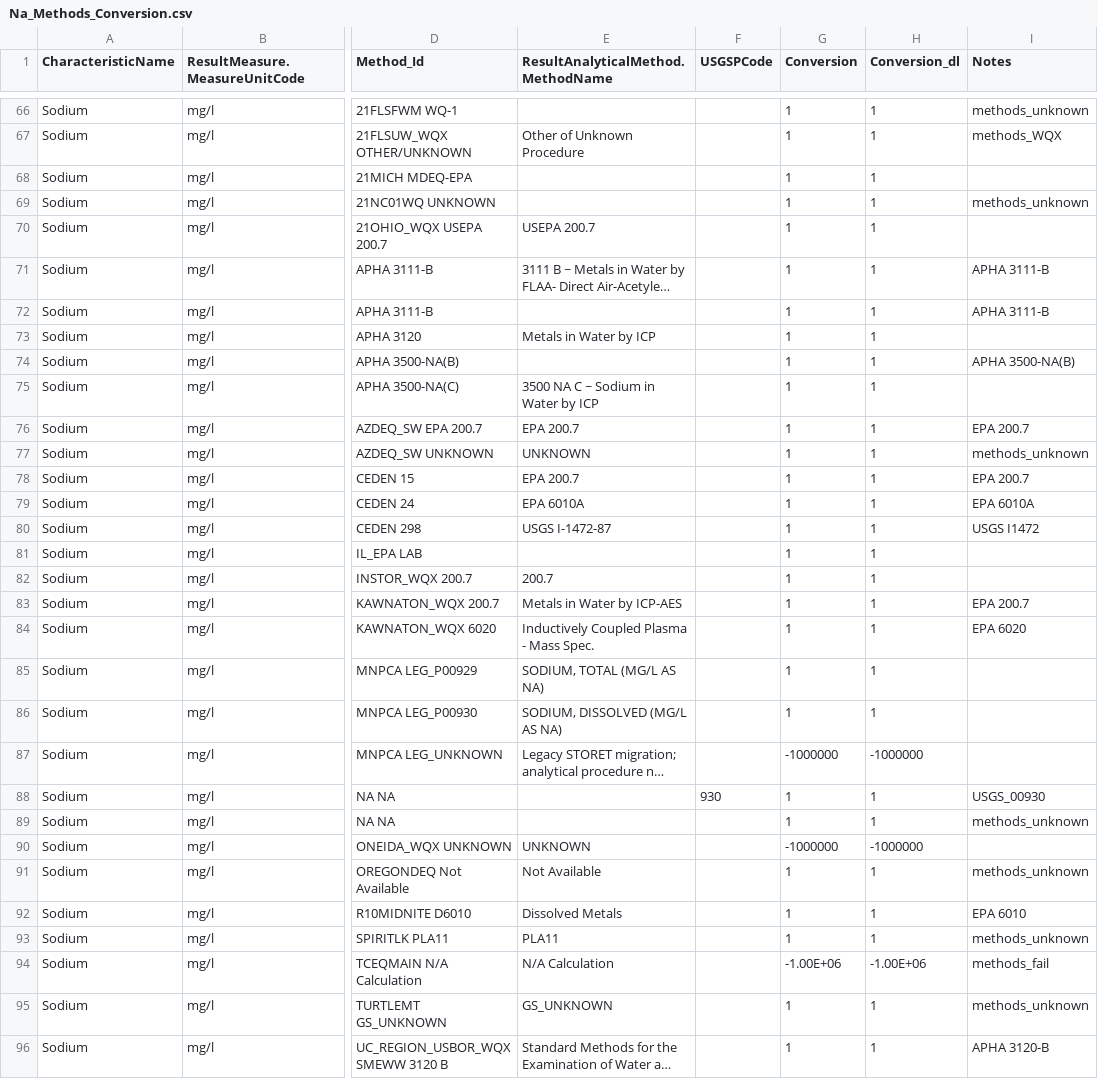
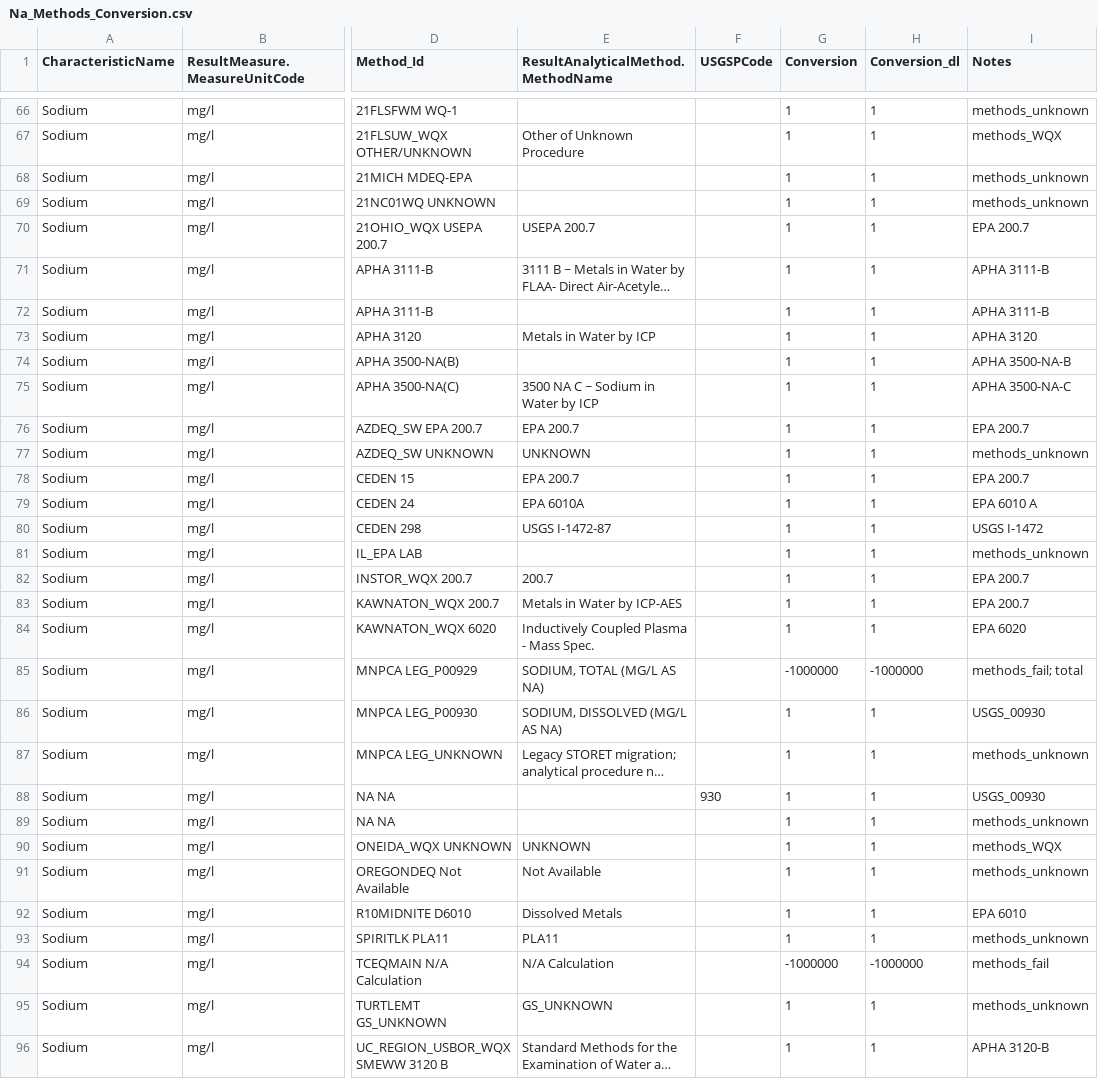
Before and after one commit to cont-limno/lagos_database, a CSV file: conversion_files/Na_Methods_Conversion.csv, drawn as a sheet; only a part is shown, gaps mark what is left out; long unchanged cells end in …; the diff covers the shown part only; the diff names each change by its address in the sheet, - before the commit and + after, or states it on an @@ line.

Commit message:
Update Na_Methods_Conversion.csv
Tidied up.

```diff
--- a/conversion_files/Na_Methods_Conversion.csv
+++ b/conversion_files/Na_Methods_Conversion.csv
-I68 (Notes): (empty)
+I68 (Notes): methods_unknown
-I70 (Notes): (empty)
+I70 (Notes): EPA 200.7
-I73 (Notes): (empty)
+I73 (Notes): APHA 3120
-I74 (Notes): APHA 3500-NA(B)
+I74 (Notes): APHA 3500-NA-B
-I75 (Notes): (empty)
+I75 (Notes): APHA 3500-NA-C
-I79 (Notes): EPA 6010A
+I79 (Notes): EPA 6010 A
-I80 (Notes): USGS I1472
+I80 (Notes): USGS I-1472
-I81 (Notes): (empty)
+I81 (Notes): methods_unknown
-I82 (Notes): (empty)
+I82 (Notes): EPA 200.7
-G85 (Conversion): 1
+G85 (Conversion): -1000000
-H85 (Conversion_dl): 1
+H85 (Conversion_dl): -1000000
-I85 (Notes): (empty)
+I85 (Notes): methods_fail; total
-I86 (Notes): (empty)
+I86 (Notes): USGS_00930
-G87 (Conversion): -1000000
+G87 (Conversion): 1
-H87 (Conversion_dl): -1000000
+H87 (Conversion_dl): 1
-I87 (Notes): (empty)
+I87 (Notes): methods_unknown
-G90 (Conversion): -1000000
+G90 (Conversion): 1
-H90 (Conversion_dl): -1000000
+H90 (Conversion_dl): 1
-I90 (Notes): (empty)
+I90 (Notes): methods_WQX
-G94 (Conversion): -1.00E+06
+G94 (Conversion): -1000000
-H94 (Conversion_dl): -1.00E+06
+H94 (Conversion_dl): -1000000
```
Also changed, not shown: 48 edited cells elsewhere in this file.
